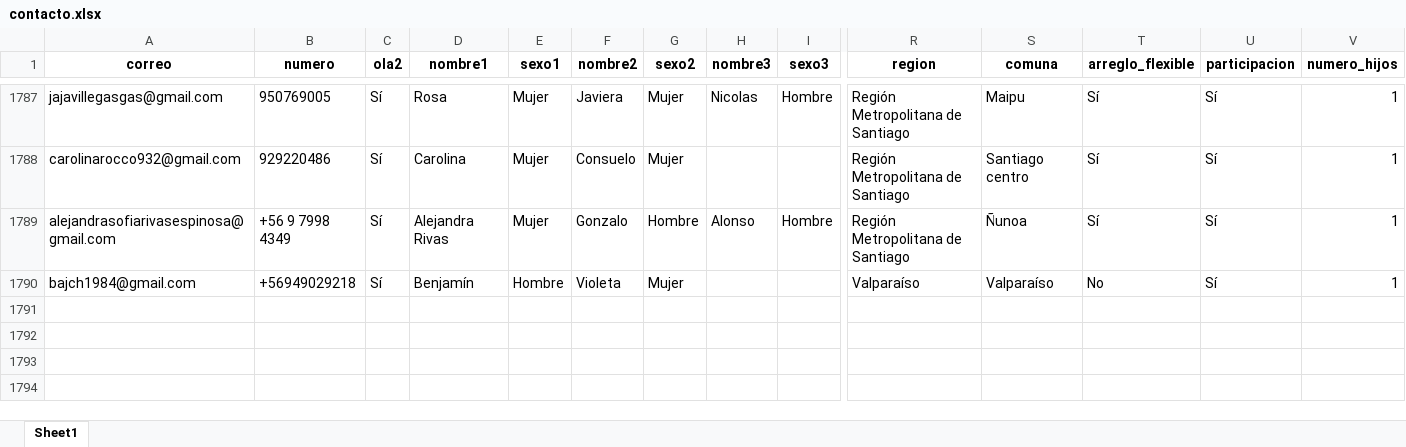
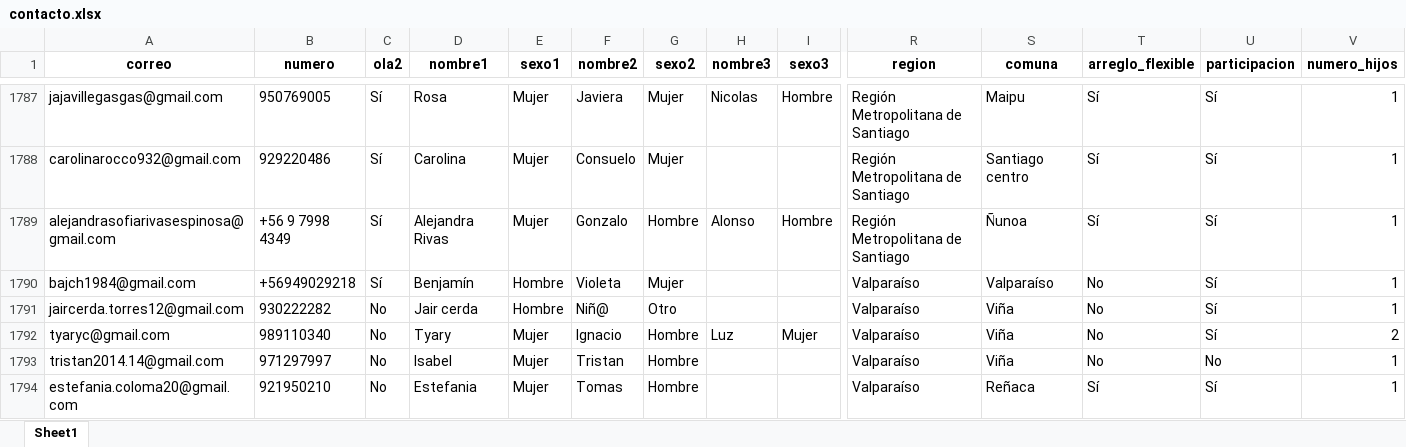
Before and after one commit to Kevin-carrasco/labofam-codebook, an Excel workbook: output/contacto.xlsx, sheet Sheet1, drawn as a sheet; only a part is shown, gaps mark what is left out; values as stored, in another font and other column widths than the file's, no borders; rows hold the shown columns only; the diff names each change by its address in the sheet, - before the commit and + after, or states it on an @@ line.

```diff
--- a/output/contacto.xlsx (sheet Sheet1)
+++ b/output/contacto.xlsx (sheet Sheet1)
+row 1791: jaircerda.torres12@gmail.com | 930222282 | No | Jair cerda | Hombre | Niñ@ | Otro |  |  | Valparaíso | Viña | No | Sí | 1
+row 1792: tyaryc@gmail.com | 989110340 | No | Tyary | Mujer | Ignacio | Hombre | Luz | Mujer | Valparaíso | Viña | No | Sí | 2
+row 1793: tristan2014.14@gmail.com | 971297997 | No | Isabel | Mujer | Tristan | Hombre |  |  | Valparaíso | Viña | No | No | 1
+row 1794: estefania.coloma20@gmail.com | 921950210 | No | Estefania | Mujer | Tomas | Hombre |  |  | Valparaíso | Reñaca | Sí | Sí | 1
```
Also changed, not shown: output/clio.xlsx, 9 other files.
